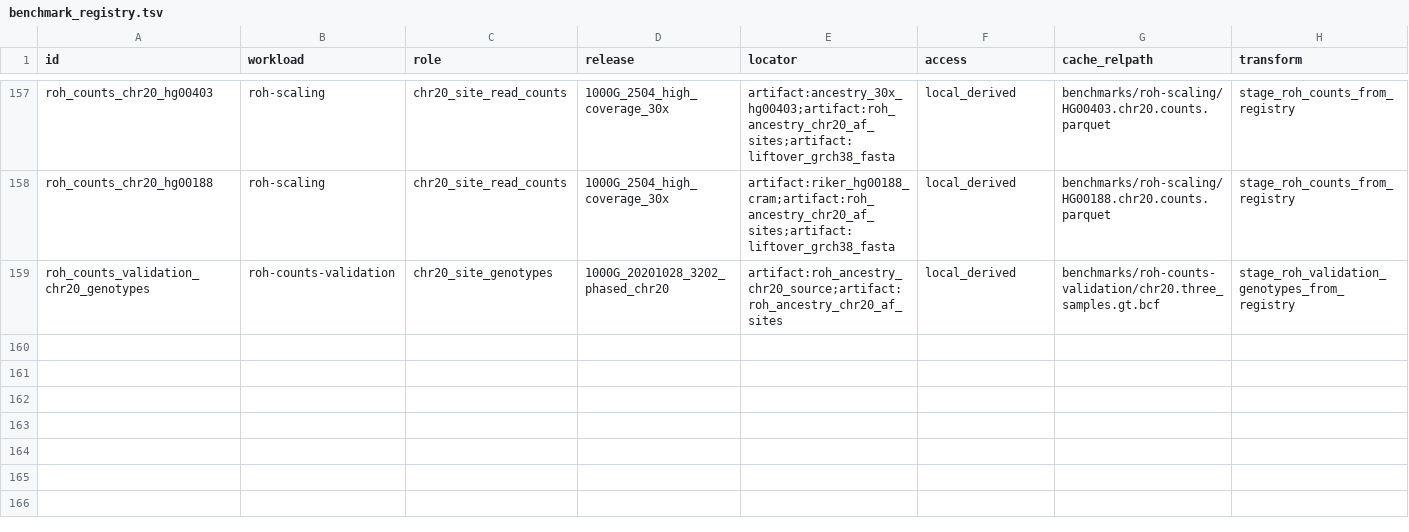
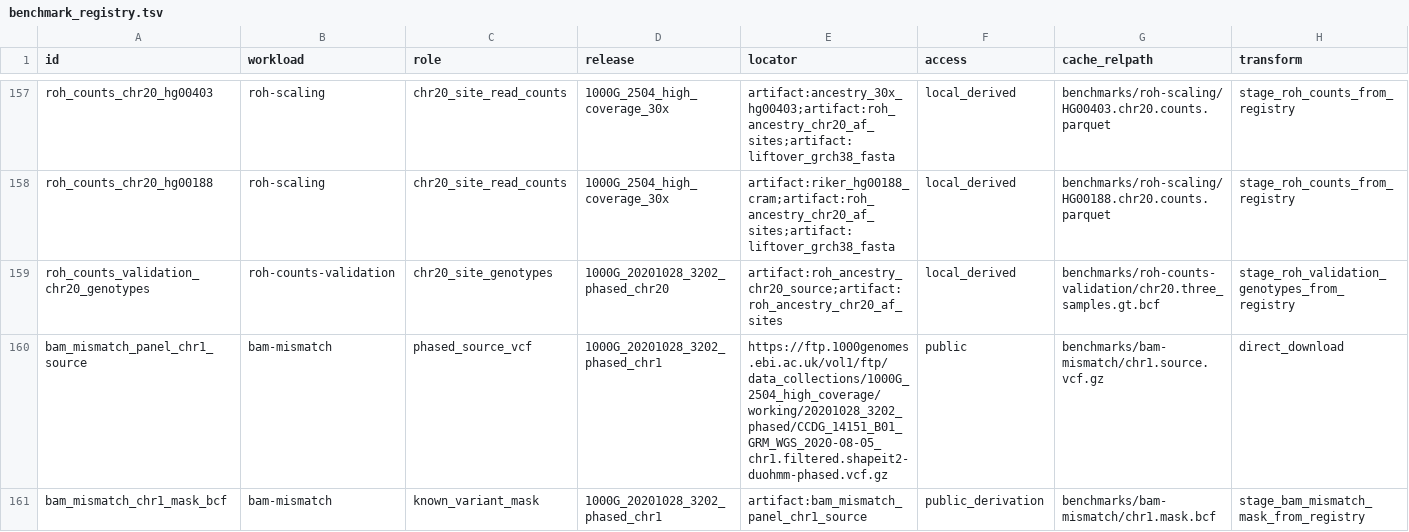
Before and after one commit to RGenomicsETL/duckhts, a TSV file: r/duckhtsbench/inst/benchmark_registry.tsv, drawn as a sheet; only a part is shown, gaps mark what is left out; rows hold the shown columns only; the diff covers the shown part only; the diff names each change by its address in the sheet, - before the commit and + after, or states it on an @@ line.

Commit message:
Measure duckhts_bam_mismatch_counts on chr1 of a public 30x CRAM
benchmarks/benchmark_bam_mismatch_counts.Rmd renders the scaling report the
style rules ask for: a quarter, a half and the whole of chr1 of the HG00403
CRAM, with the chr1 records of the phased 1000 Genomes panel as the mask and
without a mask, three fresh-process repetitions at one and four threads. The
ceiling is declared before measuring (overhead plus three times the live
state) and the render stops on a spill, a ceiling breach, a time exponent
above 1.25 or a 1x run under 5 s. Time is linear in the counted bases: 7.05
billion bases in 66 s on one thread. Peak RSS is 67.6 MiB at a quarter and
83.5 MiB at the whole contig; the step is htslib holding the reference of one
18 Mb CRAM slice over the sparse 1q12 region, which the report shows from the
CRAM index, and the catalog's limits now say so.

benchmarks/bam_mismatch_stage.R stages the two inputs through the registry
with the samtools and bcftools of RBCFTools, reading a source from its cached
copy or from its registered URL, and pins each staged file by an
encoding-independent identity. The bundled tools need the package's htslib
library directory on the loader path for their remote-read plugins; the
stager sets it. test/scripts/test_bam_mismatch_staging.R is the network-free
test (make test-bam-mismatch-staging). Three registry rows are added and the
consumers of the two reused inputs are extended.

```diff
--- a/r/duckhtsbench/inst/benchmark_registry.tsv
+++ b/r/duckhtsbench/inst/benchmark_registry.tsv
+row 160: bam_mismatch_panel_chr1_source | bam-mismatch | phased_source_vcf | 1000G_20201028_3202_phased_chr1 | https://ftp.1000genomes.ebi.ac.uk/vol1/ftp/data_collections/1000G_2504_high_coverage/working/20201028_3202_phased/CCDG_14151_B01_GRM_WGS_2020-08-05_chr1.filtered.shapeit2-duohmm-phased.vcf.gz | public | benchmarks/bam-mismatch/chr1.source.vcf.gz | direct_download
+row 161: bam_mismatch_chr1_mask_bcf | bam-mismatch | known_variant_mask | 1000G_20201028_3202_phased_chr1 | artifact:bam_mismatch_panel_chr1_source | public_derivation | benchmarks/bam-mismatch/chr1.mask.bcf | stage_bam_mismatch_mask_from_registry
```
Also changed, not shown: 1 added row and 2 edited cells elsewhere in this file, 11 other files.
